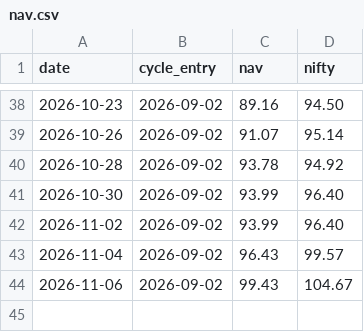
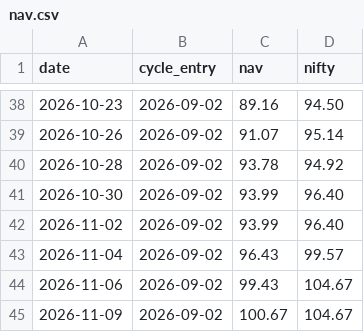
Before and after one commit to Jay2597/stock-momentum-paper, a CSV file: results/nav.csv, drawn as a sheet; only a part is shown, gaps mark what is left out; the diff names each change by its address in the sheet, - before the commit and + after, or states it on an @@ line.

```diff
--- a/results/nav.csv
+++ b/results/nav.csv
+row 45: 2026-11-09 | 2026-09-02 | 100.67 | 104.67
```
